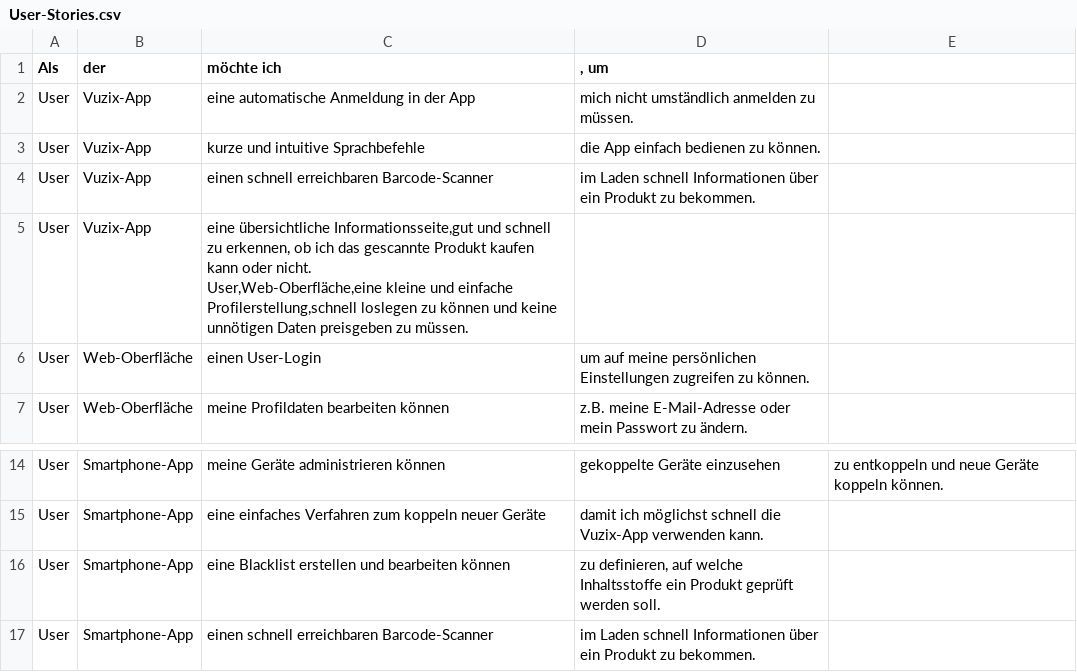
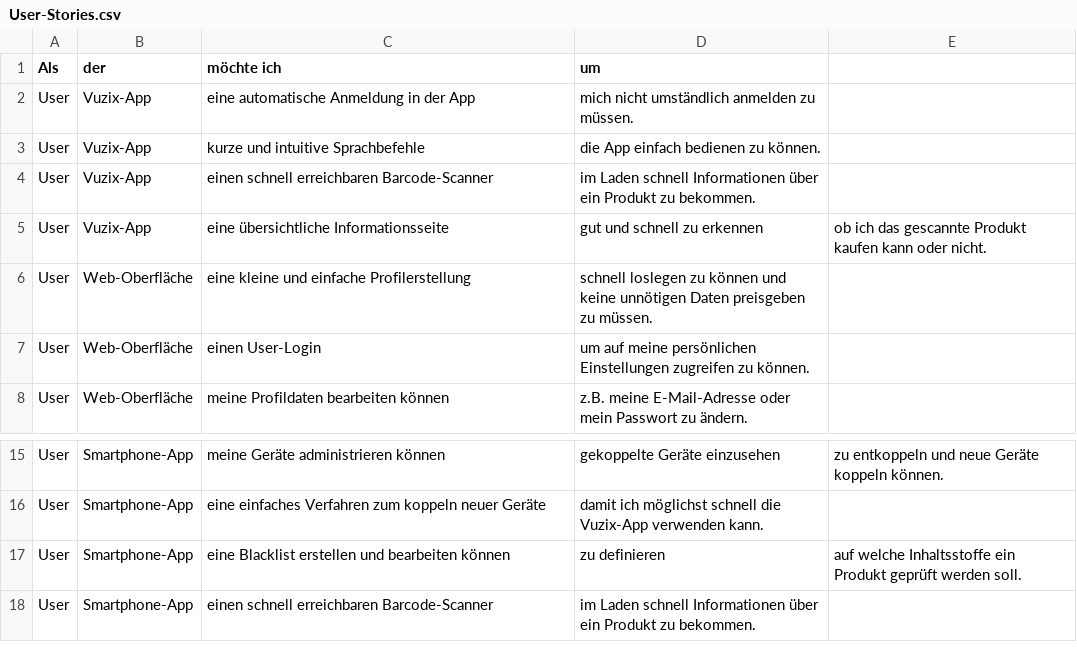
Before and after one commit to Alergeek/Dokumentation, a CSV file: Docs/20_Analyse/60_Product-Backlog/User-Stories.csv, drawn as a sheet; only a part is shown, gaps mark what is left out; addresses are those after the commit; ↵ is a line break in a cell; the diff names each change by its address in the sheet, - before the commit and + after, or states it on an @@ line.

Commit message:
Formatierungen UserStories

```diff
--- a/Docs/20_Analyse/60_Product-Backlog/User-Stories.csv
+++ b/Docs/20_Analyse/60_Product-Backlog/User-Stories.csv
-D1: , um
+D1: um
-C5 (möchte ich): eine übersichtliche Informationsseite,gut und schnell zu erkennen, ob ich das gescannte Produkt kaufen kann oder nicht. ↵ User,Web-Oberfläche,eine kleine und einfache Profilerstellung,schnell loslegen zu können und keine unnötigen Daten preisgeben zu müssen.
+C5 (möchte ich): eine übersichtliche Informationsseite
-D5 (um): (empty)
+D5 (um): gut und schnell zu erkennen
-E5: (empty)
+E5: ob ich das gescannte Produkt kaufen kann oder nicht.
+row 6: User | Web-Oberfläche | eine kleine und einfache Profilerstellung | schnell loslegen zu können und keine unnötigen Daten preisgeben zu müssen.
-D17 (um): zu definieren, auf welche Inhaltsstoffe ein Produkt geprüft werden soll.
+D17 (um): zu definieren
-E17: (empty)
+E17: auf welche Inhaltsstoffe ein Produkt geprüft werden soll.
```
